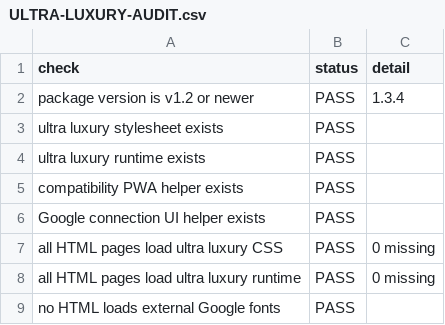
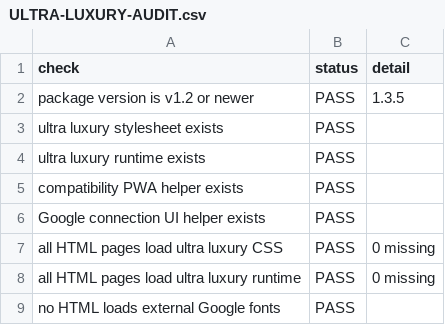
Before and after one commit to bubblesbiteme/celebration-suite, a CSV file: reports/ULTRA-LUXURY-AUDIT.csv, drawn as a sheet; only a part is shown.

```diff
--- a/reports/ULTRA-LUXURY-AUDIT.csv
+++ b/reports/ULTRA-LUXURY-AUDIT.csv
@@ -1,3 +1,3 @@
 check,status,detail
-"package version is v1.2 or newer",PASS,"1.3.4"
+"package version is v1.2 or newer",PASS,"1.3.5"
 "ultra luxury stylesheet exists",PASS,""
```
Also changed, not shown: 8 other files.
